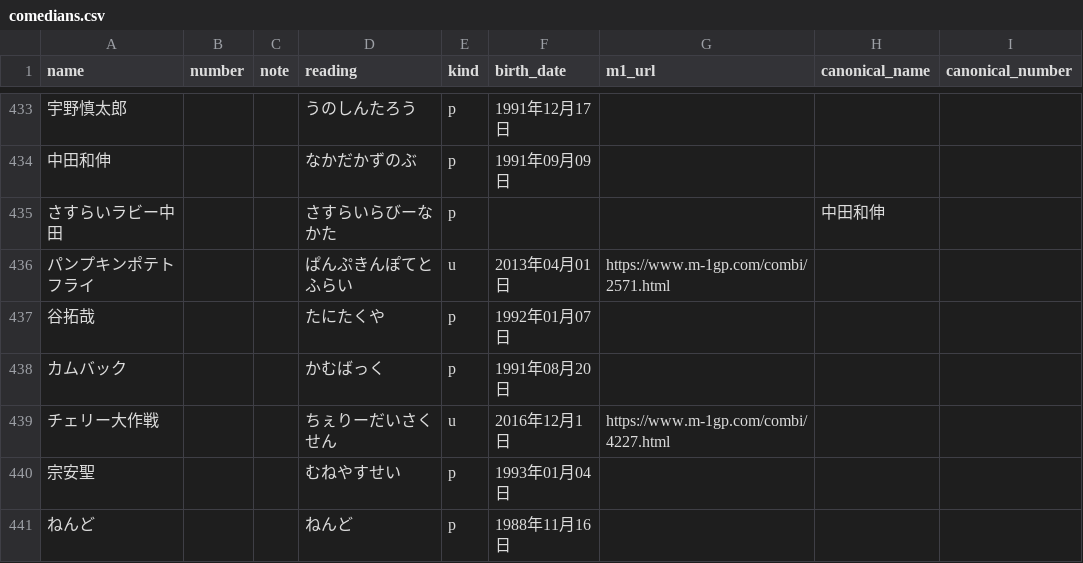
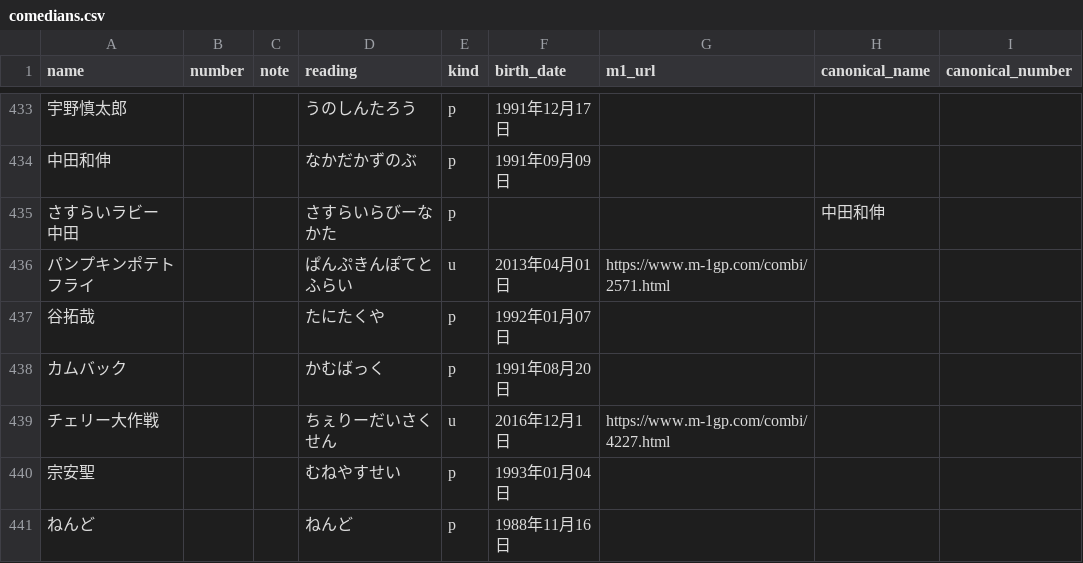
Before and after one commit to gmmtea/owarai-data, a CSV file: seed_csv/comedians.csv, drawn as a sheet; only a part is shown, gaps mark what is left out; the diff names each change by its address in the sheet, - before the commit and + after, or states it on an @@ line.

```diff
--- a/seed_csv/comedians.csv
+++ b/seed_csv/comedians.csv
-A435 (name): さすらいラビー中田
+A435 (name): さすらいラビー 中田
```
Also changed, not shown: seed_csv/final_results.csv, seed_csv/judge_scores.csv, 1 other file.
